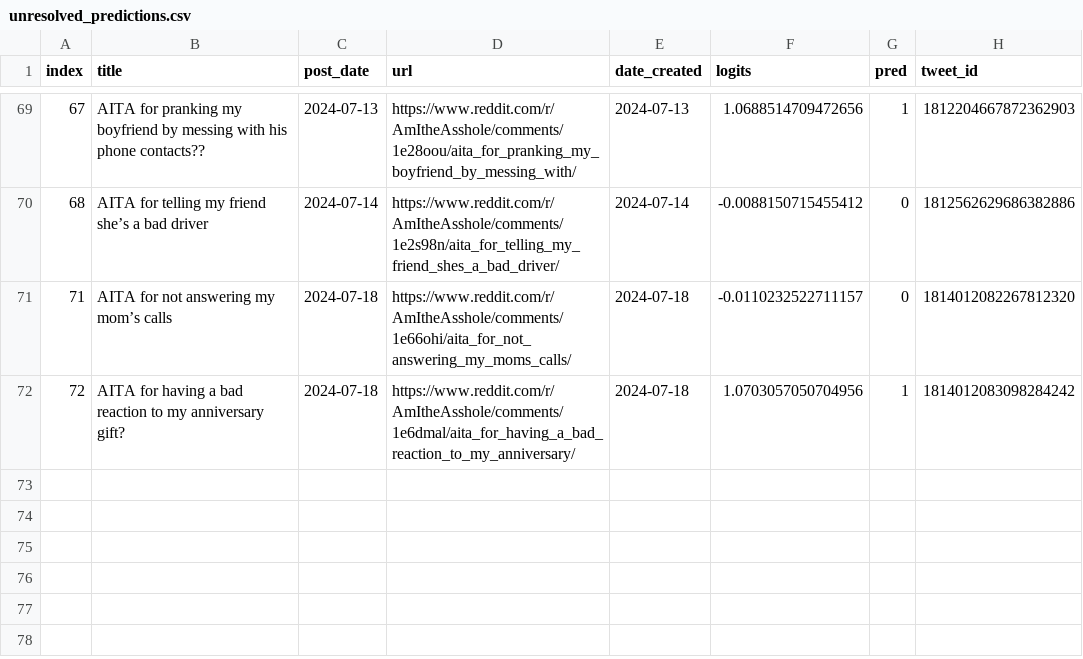
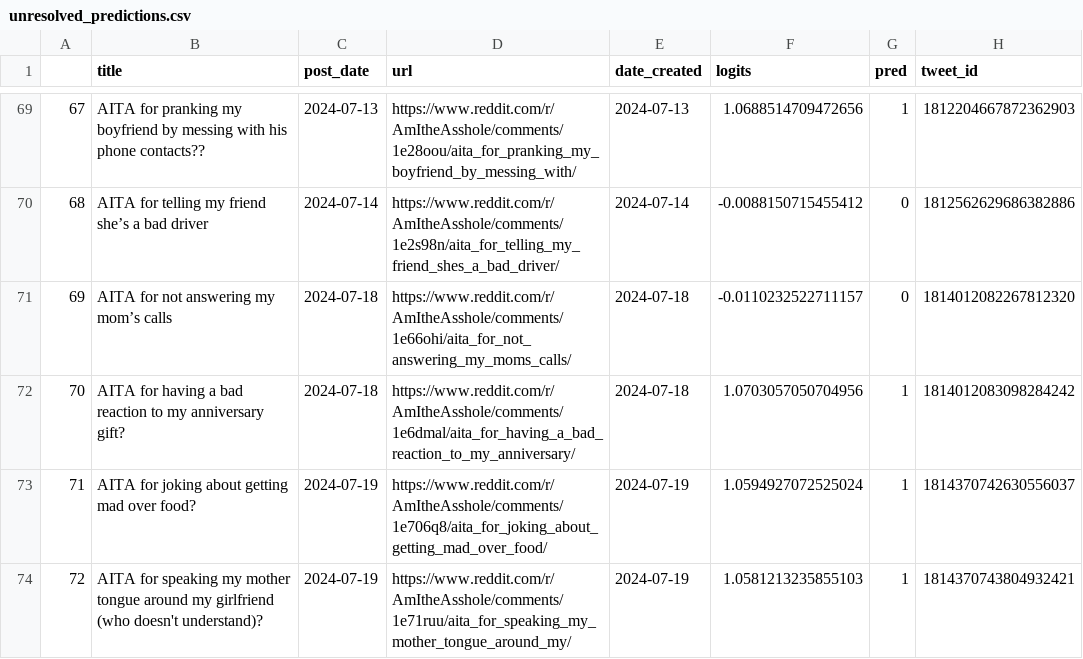
Before and after one commit to walkerped/aita_kaggle_app_tracking, a CSV file: app_tracking/prediction_sheets/unresolved_predictions.csv, drawn as a sheet; only a part is shown, gaps mark what is left out; the diff names each change by its address in the sheet, - before the commit and + after, or states it on an @@ line.

Commit message:
kaggle update tracking sheets

```diff
--- a/app_tracking/prediction_sheets/unresolved_predictions.csv
+++ b/app_tracking/prediction_sheets/unresolved_predictions.csv
@@ column A renumbered between rows 1 and 72 @@
+row 73: 71 | AITA for joking about getting mad over food? | 2024-07-19 | https://www.reddit.com/r/AmItheAsshole/comments/1e706q8/aita_for_joking_about_getting_mad_over_food/ | 2024-07-19 | 1.0594927072525024 | 1 | 1814370742630556037
+row 74: 72 | AITA for speaking my mother tongue around my girlfriend (who doesn't understand)? | 2024-07-19 | https://www.reddit.com/r/AmItheAsshole/comments/1e71ruu/aita_for_speaking_my_mother_tongue_around_my/ | 2024-07-19 | 1.0581213235855103 | 1 | 1814370743804932421
```
Also changed, not shown: 2 other files.
